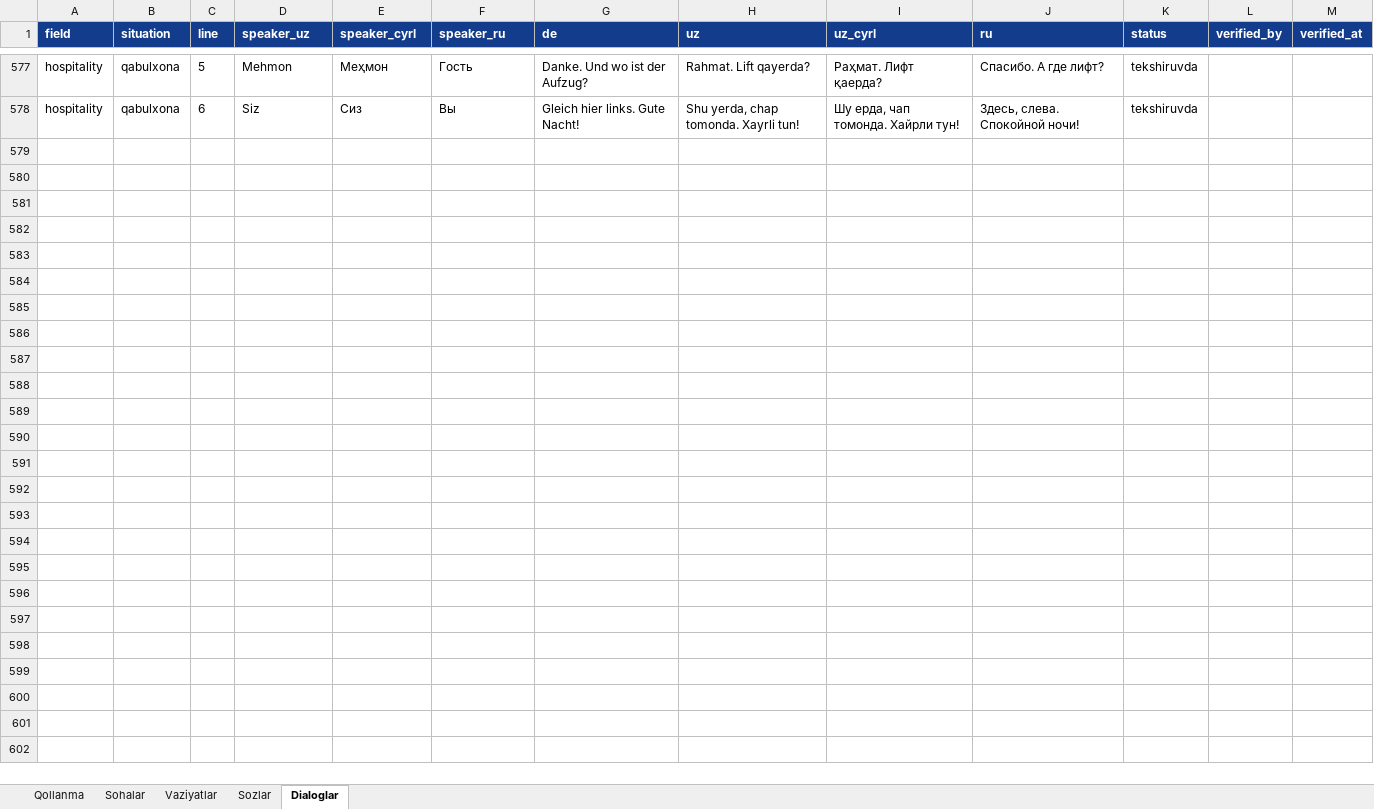
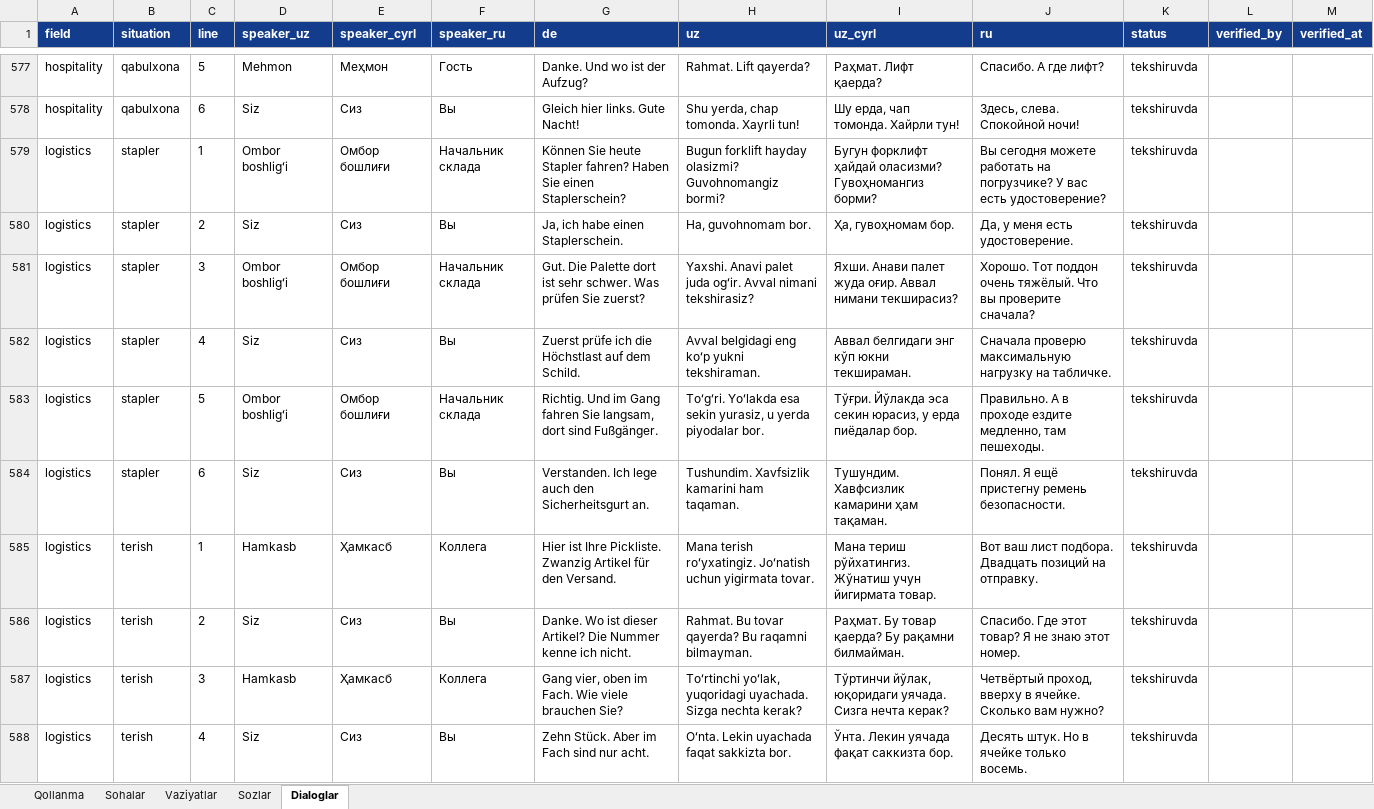
Before and after one commit to Jahon-gir/Qaldirgoch, an Excel workbook: docs/content/de-1-tolqin.xlsx, sheet Dialoglar, drawn as a sheet; only a part is shown, gaps mark what is left out; values as stored, in another font and other column widths than the file's, no borders; the diff covers the shown part only; the diff names each change by its address in the sheet, - before the commit and + after, or states it on an @@ line.

```diff
--- a/docs/content/de-1-tolqin.xlsx (sheet Dialoglar)
+++ b/docs/content/de-1-tolqin.xlsx (sheet Dialoglar)
+row 579: logistics | stapler | 1 | Ombor boshligʻi | Омбор бошлиғи | Начальник склада | Können Sie heute Stapler fahren? Haben Sie einen Staplerschein? | Bugun forklift hayday olasizmi? Guvohnomangiz bormi? | Бугун форклифт ҳайдай оласизми? Гувоҳномангиз борми? | Вы сегодня можете работать на погрузчике? У вас есть удостоверение? | tekshiruvda
+row 580: logistics | stapler | 2 | Siz | Сиз | Вы | Ja, ich habe einen Staplerschein. | Ha, guvohnomam bor. | Ҳа, гувоҳномам бор. | Да, у меня есть удостоверение. | tekshiruvda
+row 581: logistics | stapler | 3 | Ombor boshligʻi | Омбор бошлиғи | Начальник склада | Gut. Die Palette dort ist sehr schwer. Was prüfen Sie zuerst? | Yaxshi. Anavi palet juda ogʻir. Avval nimani tekshirasiz? | Яхши. Анави палет жуда оғир. Аввал нимани текширасиз? | Хорошо. Тот поддон очень тяжёлый. Что вы проверите сначала? | tekshiruvda
+row 582: logistics | stapler | 4 | Siz | Сиз | Вы | Zuerst prüfe ich die Höchstlast auf dem Schild. | Avval belgidagi eng koʻp yukni tekshiraman. | Аввал белгидаги энг кўп юкни текшираман. | Сначала проверю максимальную нагрузку на табличке. | tekshiruvda
+row 583: logistics | stapler | 5 | Ombor boshligʻi | Омбор бошлиғи | Начальник склада | Richtig. Und im Gang fahren Sie langsam, dort sind Fußgänger. | Toʻgʻri. Yoʻlakda esa sekin yurasiz, u yerda piyodalar bor. | Тўғри. Йўлакда эса секин юрасиз, у ерда пиёдалар бор. | Правильно. А в проходе ездите медленно, там пешеходы. | tekshiruvda
+row 584: logistics | stapler | 6 | Siz | Сиз | Вы | Verstanden. Ich lege auch den Sicherheitsgurt an. | Tushundim. Xavfsizlik kamarini ham taqaman. | Тушундим. Хавфсизлик камарини ҳам тақаман. | Понял. Я ещё пристегну ремень безопасности. | tekshiruvda
+row 585: logistics | terish | 1 | Hamkasb | Ҳамкасб | Коллега | Hier ist Ihre Pickliste. Zwanzig Artikel für den Versand. | Mana terish roʻyxatingiz. Joʻnatish uchun yigirmata tovar. | Мана териш рўйхатингиз. Жўнатиш учун йигирмата товар. | Вот ваш лист подбора. Двадцать позиций на отправку. | tekshiruvda
+row 586: logistics | terish | 2 | Siz | Сиз | Вы | Danke. Wo ist dieser Artikel? Die Nummer kenne ich nicht. | Rahmat. Bu tovar qayerda? Bu raqamni bilmayman. | Раҳмат. Бу товар қаерда? Бу рақамни билмайман. | Спасибо. Где этот товар? Я не знаю этот номер. | tekshiruvda
+row 587: logistics | terish | 3 | Hamkasb | Ҳамкасб | Коллега | Gang vier, oben im Fach. Wie viele brauchen Sie? | Toʻrtinchi yoʻlak, yuqoridagi uyachada. Sizga nechta kerak? | Тўртинчи йўлак, юқоридаги уячада. Сизга нечта керак? | Четвёртый проход, вверху в ячейке. Сколько вам нужно? | tekshiruvda
+row 588: logistics | terish | 4 | Siz | Сиз | Вы | Zehn Stück. Aber im Fach sind nur acht. | Oʻnta. Lekin uyachada faqat sakkizta bor. | Ўнта. Лекин уячада фақат саккизта бор. | Десять штук. Но в ячейке только восемь. | tekshiruvda
```
Also changed, not shown: 14 added rows elsewhere in this sheet, sheet Sozlar, sheet Vaziyatlar, 4 other files.
